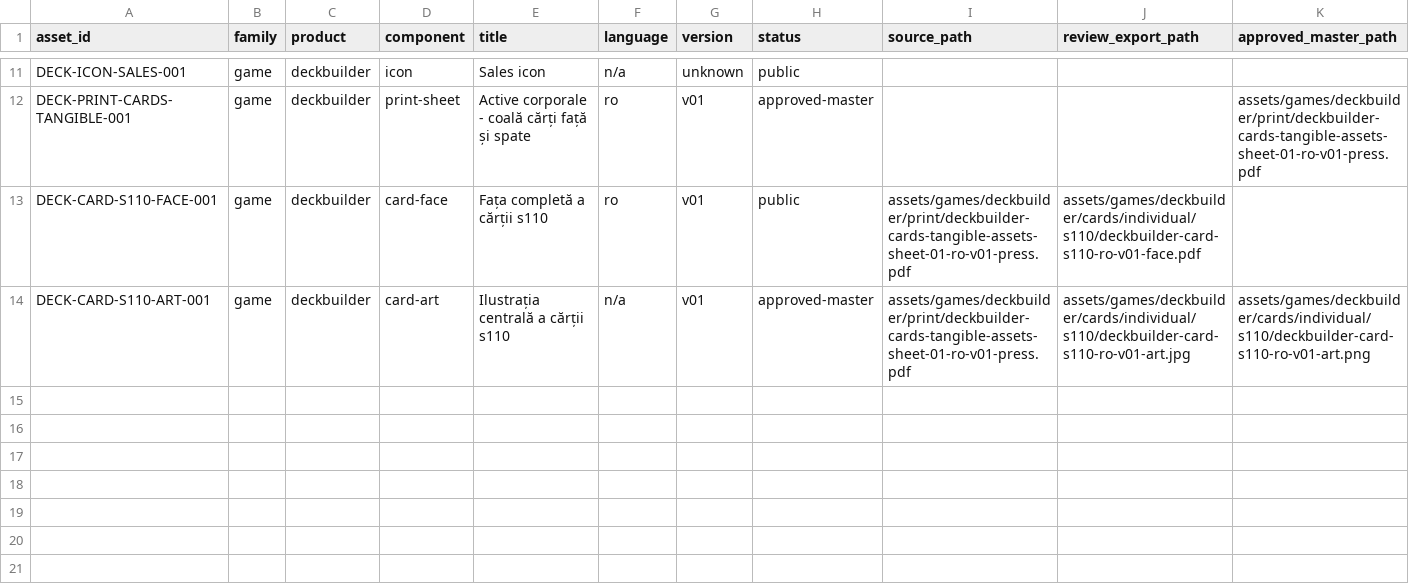
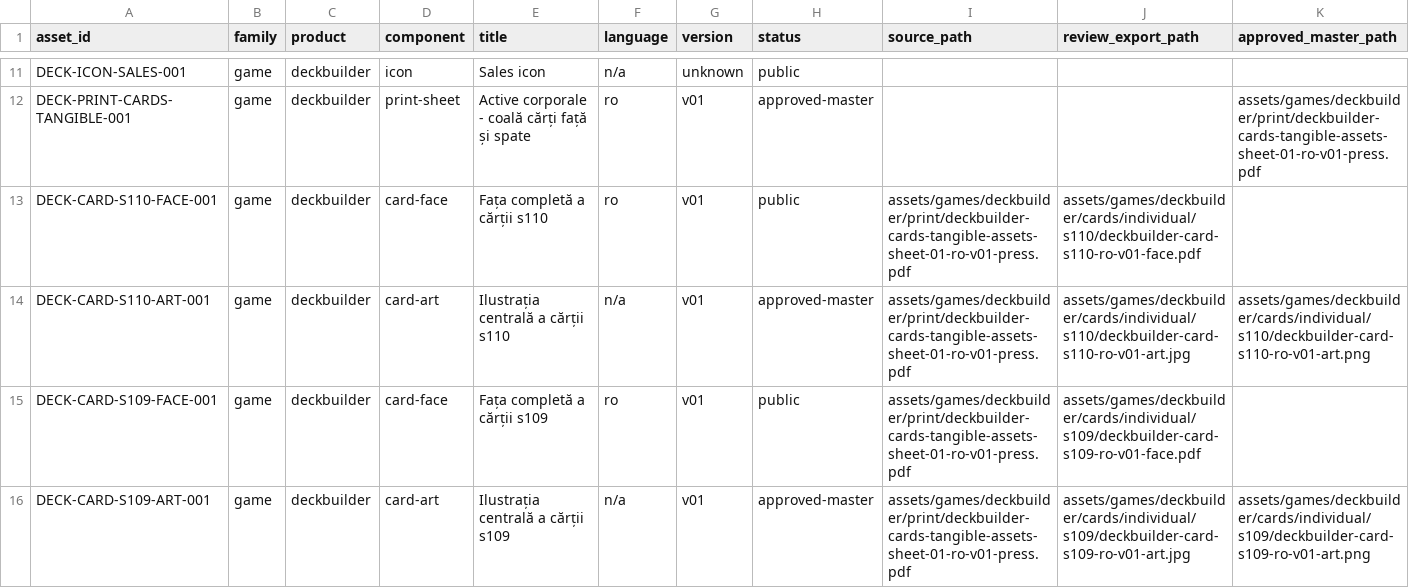
Before and after one commit to liviu1972-ctrl/EZplay, a CSV file: assets/inventory.csv, drawn as a sheet; only a part is shown, gaps mark what is left out; rows hold the shown columns only; the diff names each change by its address in the sheet, - before the commit and + after, or states it on an @@ line.

Commit message:
feat(assets): add reusable s109 card assets

```diff
--- a/assets/inventory.csv
+++ b/assets/inventory.csv
+row 15: DECK-CARD-S109-FACE-001 | game | deckbuilder | card-face | Fața completă a cărții s109 | ro | v01 | public | assets/games/deckbuilder/print/deckbuilder-cards-tangible-assets-sheet-01-ro-v01-press.pdf | assets/games/deckbuilder/cards/individual/s109/deckbuilder-card-s109-ro-v01-face.pdf
+row 16: DECK-CARD-S109-ART-001 | game | deckbuilder | card-art | Ilustrația centrală a cărții s109 | n/a | v01 | approved-master | assets/games/deckbuilder/print/deckbuilder-cards-tangible-assets-sheet-01-ro-v01-press.pdf | assets/games/deckbuilder/cards/individual/s109/deckbuilder-card-s109-ro-v01-art.jpg | assets/games/deckbuilder/cards/individual/s109/deckbuilder-card-s109-ro-v01-art.png
```
Also changed, not shown: 6 other files.
